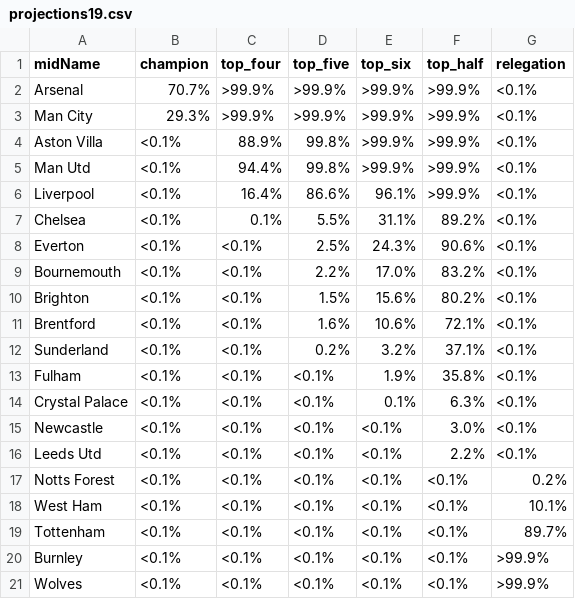
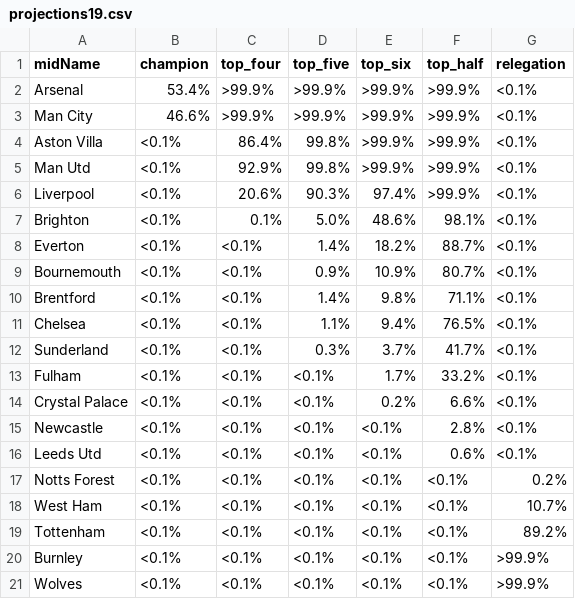
Before and after one commit to p0bs/PL-scan, a CSV file: projections19.csv, drawn as a sheet.

```diff
--- a/projections19.csv
+++ b/projections19.csv
@@ -1,20 +1,20 @@
 midName,champion,top_four,top_five,top_six,top_half,relegation
-Arsenal,70.7%,>99.9%,>99.9%,>99.9%,>99.9%,<0.1%
-Man City,29.3%,>99.9%,>99.9%,>99.9%,>99.9%,<0.1%
-Aston Villa,<0.1%, 88.9%, 99.8%,>99.9%,>99.9%,<0.1%
-Man Utd,<0.1%, 94.4%, 99.8%,>99.9%,>99.9%,<0.1%
-Liverpool,<0.1%, 16.4%, 86.6%, 96.1%,>99.9%,<0.1%
-Chelsea,<0.1%,  0.1%,  5.5%, 31.1%, 89.2%,<0.1%
-Everton,<0.1%,<0.1%,  2.5%, 24.3%, 90.6%,<0.1%
-Bournemouth,<0.1%,<0.1%,  2.2%, 17.0%, 83.2%,<0.1%
-Brighton,<0.1%,<0.1%,  1.5%, 15.6%, 80.2%,<0.1%
-Brentford,<0.1%,<0.1%,  1.6%, 10.6%, 72.1%,<0.1%
-Sunderland,<0.1%,<0.1%,  0.2%,  3.2%, 37.1%,<0.1%
-Fulham,<0.1%,<0.1%,<0.1%,  1.9%, 35.8%,<0.1%
-Crystal Palace,<0.1%,<0.1%,<0.1%,  0.1%,  6.3%,<0.1%
-Newcastle,<0.1%,<0.1%,<0.1%,<0.1%,  3.0%,<0.1%
-Leeds Utd,<0.1%,<0.1%,<0.1%,<0.1%,  2.2%,<0.1%
+Arsenal,53.4%,>99.9%,>99.9%,>99.9%,>99.9%,<0.1%
+Man City,46.6%,>99.9%,>99.9%,>99.9%,>99.9%,<0.1%
+Aston Villa,<0.1%, 86.4%, 99.8%,>99.9%,>99.9%,<0.1%
+Man Utd,<0.1%, 92.9%, 99.8%,>99.9%,>99.9%,<0.1%
+Liverpool,<0.1%, 20.6%, 90.3%, 97.4%,>99.9%,<0.1%
+Brighton,<0.1%,  0.1%,  5.0%, 48.6%, 98.1%,<0.1%
+Everton,<0.1%,<0.1%,  1.4%, 18.2%, 88.7%,<0.1%
+Bournemouth,<0.1%,<0.1%,  0.9%, 10.9%, 80.7%,<0.1%
+Brentford,<0.1%,<0.1%,  1.4%,  9.8%, 71.1%,<0.1%
+Chelsea,<0.1%,<0.1%,  1.1%,  9.4%, 76.5%,<0.1%
+Sunderland,<0.1%,<0.1%,  0.3%,  3.7%, 41.7%,<0.1%
+Fulham,<0.1%,<0.1%,<0.1%,  1.7%, 33.2%,<0.1%
+Crystal Palace,<0.1%,<0.1%,<0.1%,  0.2%,  6.6%,<0.1%
+Newcastle,<0.1%,<0.1%,<0.1%,<0.1%,  2.8%,<0.1%
+Leeds Utd,<0.1%,<0.1%,<0.1%,<0.1%,  0.6%,<0.1%
 Notts Forest,<0.1%,<0.1%,<0.1%,<0.1%,<0.1%,  0.2%
-West Ham,<0.1%,<0.1%,<0.1%,<0.1%,<0.1%, 10.1%
-Tottenham,<0.1%,<0.1%,<0.1%,<0.1%,<0.1%, 89.7%
+West Ham,<0.1%,<0.1%,<0.1%,<0.1%,<0.1%, 10.7%
+Tottenham,<0.1%,<0.1%,<0.1%,<0.1%,<0.1%, 89.2%
 Burnley,<0.1%,<0.1%,<0.1%,<0.1%,<0.1%,>99.9%
```
Also changed, not shown: log.csv, projections76.csv, 3 other files.
